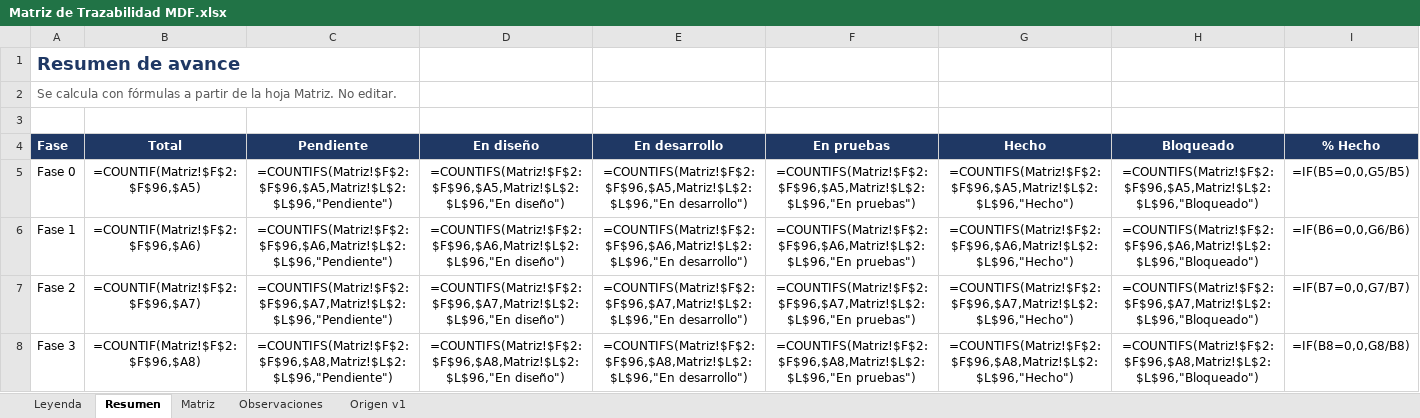
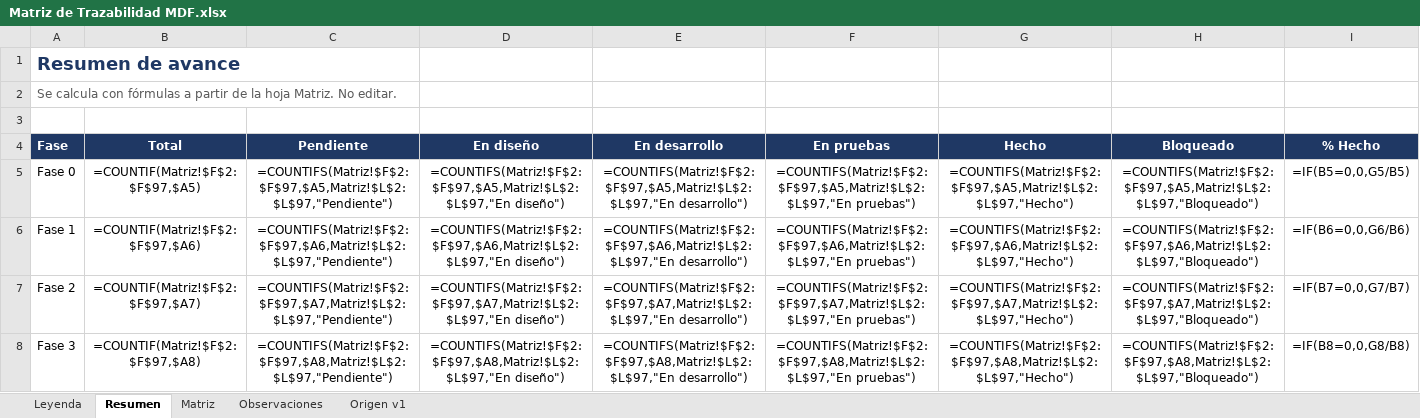
Before and after one commit to c52-mx/mdf360, an Excel workbook: docs/trazabilidad/Matriz de Trazabilidad MDF.xlsx, sheet Resumen, drawn as a sheet; only a part is shown; values as stored, in another font and other column widths than the file's, no borders; formulas without a stored value are shown as written; the diff covers the shown part only; the diff names each change by its address in the sheet, - before the commit and + after, or states it on an @@ line.

```diff
--- a/docs/trazabilidad/Matriz de Trazabilidad MDF.xlsx (sheet Resumen)
+++ b/docs/trazabilidad/Matriz de Trazabilidad MDF.xlsx (sheet Resumen)
-B5: =COUNTIF(Matriz!$F$2:$F$96,$A5)
+B5: =COUNTIF(Matriz!$F$2:$F$97,$A5)
-C5: =COUNTIFS(Matriz!$F$2:$F$96,$A5,Matriz!$L$2:$L$96,"Pendiente")
+C5: =COUNTIFS(Matriz!$F$2:$F$97,$A5,Matriz!$L$2:$L$97,"Pendiente")
-D5: =COUNTIFS(Matriz!$F$2:$F$96,$A5,Matriz!$L$2:$L$96,"En diseño")
+D5: =COUNTIFS(Matriz!$F$2:$F$97,$A5,Matriz!$L$2:$L$97,"En diseño")
-E5: =COUNTIFS(Matriz!$F$2:$F$96,$A5,Matriz!$L$2:$L$96,"En desarrollo")
+E5: =COUNTIFS(Matriz!$F$2:$F$97,$A5,Matriz!$L$2:$L$97,"En desarrollo")
-F5: =COUNTIFS(Matriz!$F$2:$F$96,$A5,Matriz!$L$2:$L$96,"En pruebas")
+F5: =COUNTIFS(Matriz!$F$2:$F$97,$A5,Matriz!$L$2:$L$97,"En pruebas")
-G5: =COUNTIFS(Matriz!$F$2:$F$96,$A5,Matriz!$L$2:$L$96,"Hecho")
+G5: =COUNTIFS(Matriz!$F$2:$F$97,$A5,Matriz!$L$2:$L$97,"Hecho")
-H5: =COUNTIFS(Matriz!$F$2:$F$96,$A5,Matriz!$L$2:$L$96,"Bloqueado")
+H5: =COUNTIFS(Matriz!$F$2:$F$97,$A5,Matriz!$L$2:$L$97,"Bloqueado")
-B6: =COUNTIF(Matriz!$F$2:$F$96,$A6)
+B6: =COUNTIF(Matriz!$F$2:$F$97,$A6)
-C6: =COUNTIFS(Matriz!$F$2:$F$96,$A6,Matriz!$L$2:$L$96,"Pendiente")
+C6: =COUNTIFS(Matriz!$F$2:$F$97,$A6,Matriz!$L$2:$L$97,"Pendiente")
-D6: =COUNTIFS(Matriz!$F$2:$F$96,$A6,Matriz!$L$2:$L$96,"En diseño")
+D6: =COUNTIFS(Matriz!$F$2:$F$97,$A6,Matriz!$L$2:$L$97,"En diseño")
-E6: =COUNTIFS(Matriz!$F$2:$F$96,$A6,Matriz!$L$2:$L$96,"En desarrollo")
+E6: =COUNTIFS(Matriz!$F$2:$F$97,$A6,Matriz!$L$2:$L$97,"En desarrollo")
-F6: =COUNTIFS(Matriz!$F$2:$F$96,$A6,Matriz!$L$2:$L$96,"En pruebas")
+F6: =COUNTIFS(Matriz!$F$2:$F$97,$A6,Matriz!$L$2:$L$97,"En pruebas")
-G6: =COUNTIFS(Matriz!$F$2:$F$96,$A6,Matriz!$L$2:$L$96,"Hecho")
+G6: =COUNTIFS(Matriz!$F$2:$F$97,$A6,Matriz!$L$2:$L$97,"Hecho")
-H6: =COUNTIFS(Matriz!$F$2:$F$96,$A6,Matriz!$L$2:$L$96,"Bloqueado")
+H6: =COUNTIFS(Matriz!$F$2:$F$97,$A6,Matriz!$L$2:$L$97,"Bloqueado")
-B7: =COUNTIF(Matriz!$F$2:$F$96,$A7)
+B7: =COUNTIF(Matriz!$F$2:$F$97,$A7)
-C7: =COUNTIFS(Matriz!$F$2:$F$96,$A7,Matriz!$L$2:$L$96,"Pendiente")
+C7: =COUNTIFS(Matriz!$F$2:$F$97,$A7,Matriz!$L$2:$L$97,"Pendiente")
-D7: =COUNTIFS(Matriz!$F$2:$F$96,$A7,Matriz!$L$2:$L$96,"En diseño")
+D7: =COUNTIFS(Matriz!$F$2:$F$97,$A7,Matriz!$L$2:$L$97,"En diseño")
-E7: =COUNTIFS(Matriz!$F$2:$F$96,$A7,Matriz!$L$2:$L$96,"En desarrollo")
+E7: =COUNTIFS(Matriz!$F$2:$F$97,$A7,Matriz!$L$2:$L$97,"En desarrollo")
-F7: =COUNTIFS(Matriz!$F$2:$F$96,$A7,Matriz!$L$2:$L$96,"En pruebas")
+F7: =COUNTIFS(Matriz!$F$2:$F$97,$A7,Matriz!$L$2:$L$97,"En pruebas")
-G7: =COUNTIFS(Matriz!$F$2:$F$96,$A7,Matriz!$L$2:$L$96,"Hecho")
+G7: =COUNTIFS(Matriz!$F$2:$F$97,$A7,Matriz!$L$2:$L$97,"Hecho")
-H7: =COUNTIFS(Matriz!$F$2:$F$96,$A7,Matriz!$L$2:$L$96,"Bloqueado")
+H7: =COUNTIFS(Matriz!$F$2:$F$97,$A7,Matriz!$L$2:$L$97,"Bloqueado")
-B8: =COUNTIF(Matriz!$F$2:$F$96,$A8)
+B8: =COUNTIF(Matriz!$F$2:$F$97,$A8)
-C8: =COUNTIFS(Matriz!$F$2:$F$96,$A8,Matriz!$L$2:$L$96,"Pendiente")
+C8: =COUNTIFS(Matriz!$F$2:$F$97,$A8,Matriz!$L$2:$L$97,"Pendiente")
-D8: =COUNTIFS(Matriz!$F$2:$F$96,$A8,Matriz!$L$2:$L$96,"En diseño")
+D8: =COUNTIFS(Matriz!$F$2:$F$97,$A8,Matriz!$L$2:$L$97,"En diseño")
-E8: =COUNTIFS(Matriz!$F$2:$F$96,$A8,Matriz!$L$2:$L$96,"En desarrollo")
+E8: =COUNTIFS(Matriz!$F$2:$F$97,$A8,Matriz!$L$2:$L$97,"En desarrollo")
-F8: =COUNTIFS(Matriz!$F$2:$F$96,$A8,Matriz!$L$2:$L$96,"En pruebas")
+F8: =COUNTIFS(Matriz!$F$2:$F$97,$A8,Matriz!$L$2:$L$97,"En pruebas")
-G8: =COUNTIFS(Matriz!$F$2:$F$96,$A8,Matriz!$L$2:$L$96,"Hecho")
+G8: =COUNTIFS(Matriz!$F$2:$F$97,$A8,Matriz!$L$2:$L$97,"Hecho")
-H8: =COUNTIFS(Matriz!$F$2:$F$96,$A8,Matriz!$L$2:$L$96,"Bloqueado")
+H8: =COUNTIFS(Matriz!$F$2:$F$97,$A8,Matriz!$L$2:$L$97,"Bloqueado")
```
Also changed, not shown: 102 edited cells elsewhere in this sheet, sheet Matriz, 24 other files.
